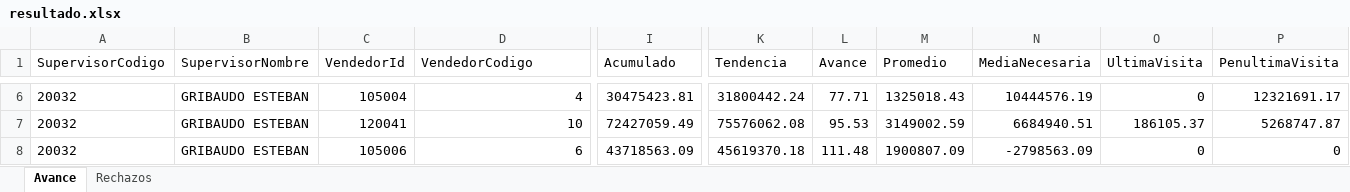
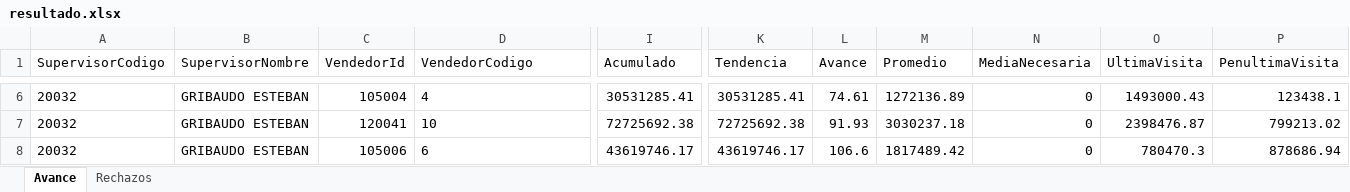
Before and after one commit to matiastorrespyp/orbit-matinal-penaflor, an Excel workbook: 01_INPUTS/resultado.xlsx, sheet Avance, drawn as a sheet; only a part is shown, gaps mark what is left out; values as stored, in another font and other column widths than the file's, no borders; table styles not drawn; the diff covers the shown part only; the diff names each change by its address in the sheet, - before the commit and + after, or states it on an @@ line.

```diff
--- a/01_INPUTS/resultado.xlsx (sheet Avance)
+++ b/01_INPUTS/resultado.xlsx (sheet Avance)
-D6:D8 alignment: right
+D6:D8 alignment: left
-I6 (Acumulado): 30475423.81
+I6 (Acumulado): 30531285.41
-K6 (Tendencia): 31800442.24
+K6 (Tendencia): 30531285.41
-L6 (Avance): 77.71
+L6 (Avance): 74.61
-M6 (Promedio): 1325018.43
+M6 (Promedio): 1272136.89
-N6 (MediaNecesaria): 10444576.19
+N6 (MediaNecesaria): 0
-O6 (UltimaVisita): 0
+O6 (UltimaVisita): 1493000.43
-P6 (PenultimaVisita): 12321691.17
+P6 (PenultimaVisita): 123438.1
-I7 (Acumulado): 72427059.49
+I7 (Acumulado): 72725692.38
-K7 (Tendencia): 75576062.08
+K7 (Tendencia): 72725692.38
-L7 (Avance): 95.53
+L7 (Avance): 91.93
-M7 (Promedio): 3149002.59
+M7 (Promedio): 3030237.18
-N7 (MediaNecesaria): 6684940.51
+N7 (MediaNecesaria): 0
-O7 (UltimaVisita): 186105.37
+O7 (UltimaVisita): 2398476.87
-P7 (PenultimaVisita): 5268747.87
+P7 (PenultimaVisita): 799213.02
-I8 (Acumulado): 43718563.09
+I8 (Acumulado): 43619746.17
-K8 (Tendencia): 45619370.18
+K8 (Tendencia): 43619746.17
-L8 (Avance): 111.48
+L8 (Avance): 106.6
-M8 (Promedio): 1900807.09
+M8 (Promedio): 1817489.42
-N8 (MediaNecesaria): -2798563.09
+N8 (MediaNecesaria): 0
-O8 (UltimaVisita): 0
+O8 (UltimaVisita): 780470.3
-P8 (PenultimaVisita): 0
+P8 (PenultimaVisita): 878686.94
```
Also changed, not shown: 26 edited cells and cell formats elsewhere in this sheet, sheet Rechazos, 27 other files.
